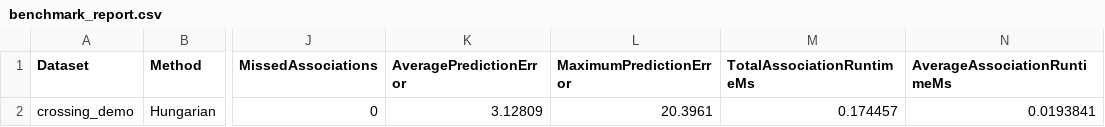
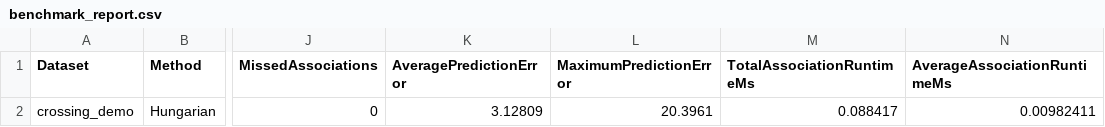
Before and after one commit to caballeroaldo/cpp-autonomy-foundations, a CSV file: output/crossing_demo/hungarian/benchmark_report.csv, drawn as a sheet; only a part is shown, gaps mark what is left out; the diff names each change by its address in the sheet, - before the commit and + after, or states it on an @@ line.

```diff
--- a/output/crossing_demo/hungarian/benchmark_report.csv
+++ b/output/crossing_demo/hungarian/benchmark_report.csv
-M2 (TotalAssociationRuntimeMs): 0.174457
+M2 (TotalAssociationRuntimeMs): 0.088417
-N2 (AverageAssociationRuntimeMs): 0.0193841
+N2 (AverageAssociationRuntimeMs): 0.00982411
```
Also changed, not shown: output/benchmark_results.csv, output/crossing_demo/greedy/benchmark_report.csv, 48 other files.
